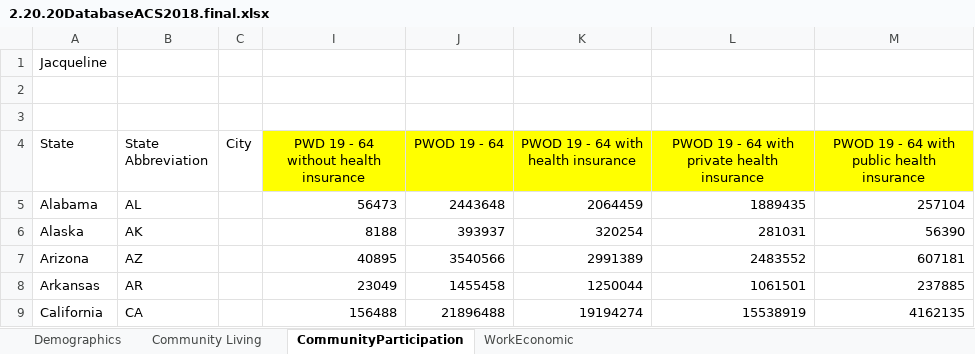
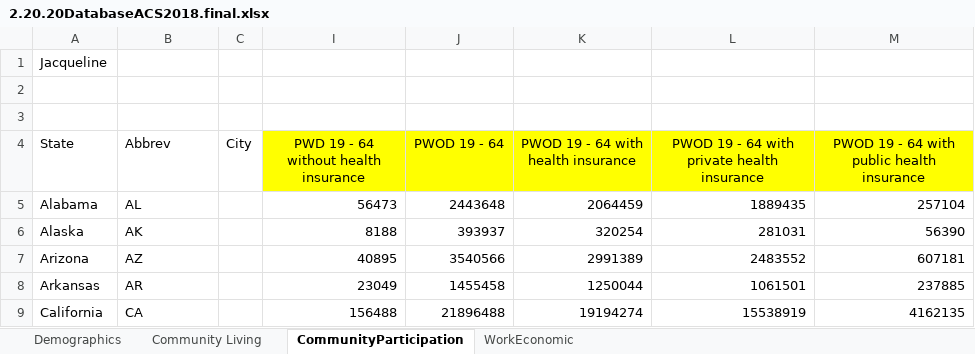
Before and after one commit to ada-parc/ADA-PARC-Website-Design, an Excel workbook: February 2020 update 2018 ACS/2.20.20DatabaseACS2018.final.xlsx, sheet CommunityParticipation, drawn as a sheet; only a part is shown; values as stored, in another font and other column widths than the file's, no borders; conditional formats not drawn; the diff names each change by its address in the sheet, - before the commit and + after, or states it on an @@ line.

Commit message:
community participation and living

```diff
--- a/February 2020 update 2018 ACS/2.20.20DatabaseACS2018.final.xlsx (sheet CommunityParticipation)
+++ b/February 2020 update 2018 ACS/2.20.20DatabaseACS2018.final.xlsx (sheet CommunityParticipation)
-B4: State Abbreviation
+B4: Abbrev
```
Also changed, not shown: sheet Community Living, hidden cells, 4 other files.
